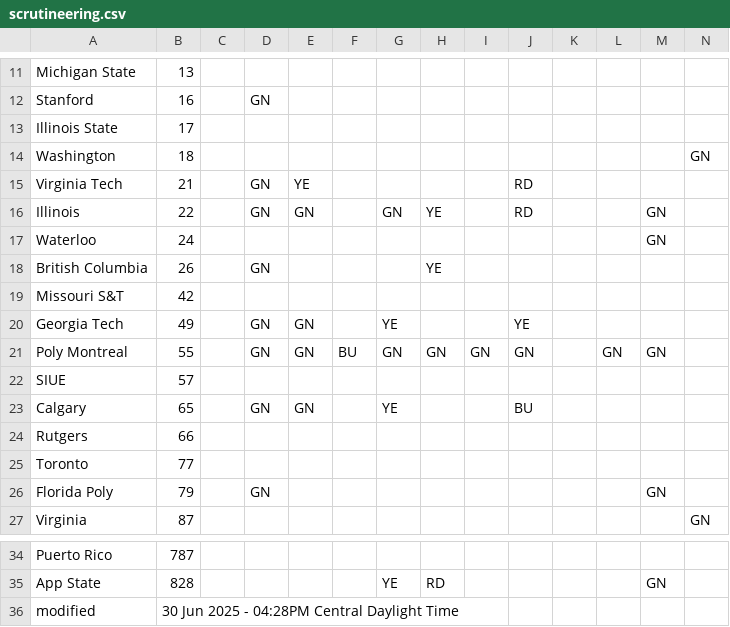
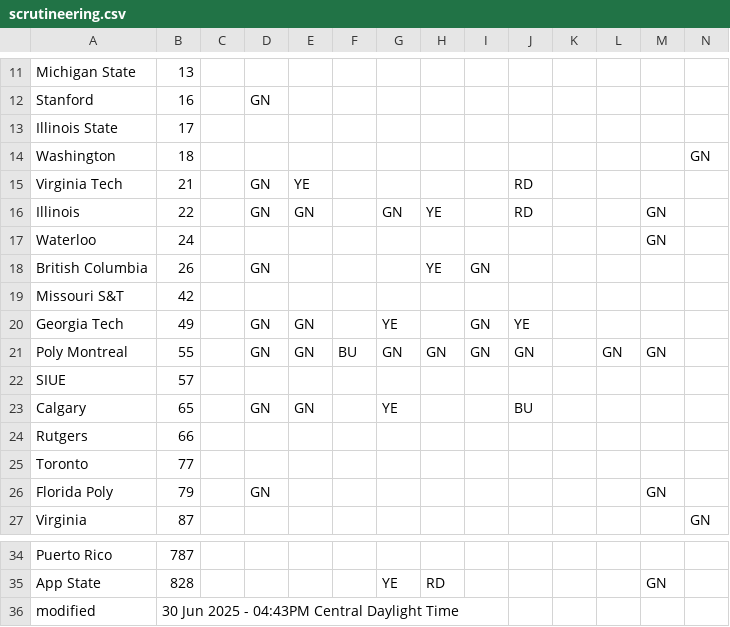
Before and after one commit to jtmullen/fsgp-2025-site, a CSV file: _data/scrutineering.csv, drawn as a sheet; only a part is shown, gaps mark what is left out.

```diff
--- a/_data/scrutineering.csv
+++ b/_data/scrutineering.csv
@@ -17,5 +17,5 @@ Illinois,22,,GN,GN,,GN,YE,,RD,,,GN,
 Waterloo,24,,,,,,,,,,,GN,
-British Columbia,26,,GN,,,,YE,,,,,,
+British Columbia,26,,GN,,,,YE,GN,,,,,
 Missouri S&T,42,,,,,,,,,,,,
-Georgia Tech,49,,GN,GN,,YE,,,YE,,,,
+Georgia Tech,49,,GN,GN,,YE,,GN,YE,,,,
 Poly Montreal,55,,GN,GN,BU,GN,GN,GN,GN,,GN,GN,
@@ -35,2 +35,2 @@ Puerto Rico,787,,,,,,,,,,,,
 App State,828,,,,,YE,RD,,,,,GN,
-modified,30 Jun 2025 - 04:28PM Central Daylight Time,,,,,,,,,,,
+modified,30 Jun 2025 - 04:43PM Central Daylight Time,,,,,,,,,,,
```
